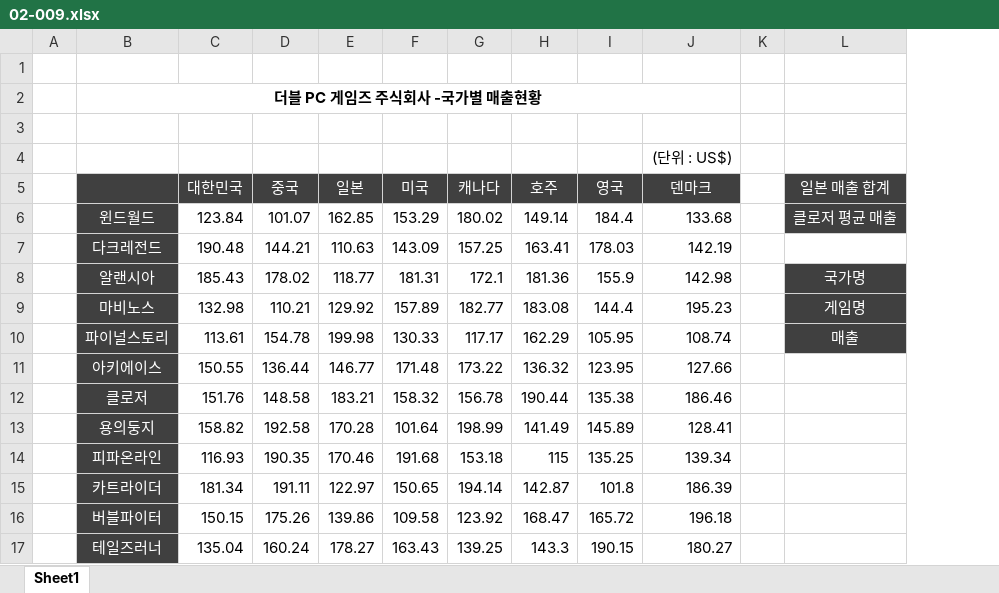
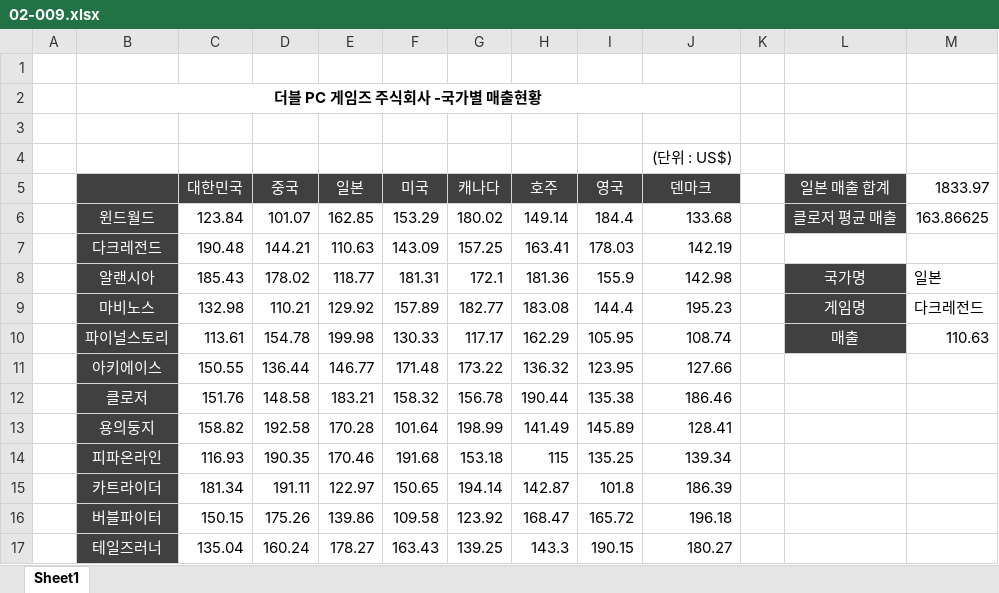
Before and after one commit to Hwangtaehun/excel, an Excel workbook: 실무_엑셀_예제_파일/Chapter02/02-009.xlsx, sheet Sheet1, drawn as a sheet; values as stored, in another font and other column widths than the file's, no borders; the diff names each change by its address in the sheet, - before the commit and + after, or states it on an @@ line.

```diff
--- a/실무_엑셀_예제_파일/Chapter02/02-009.xlsx (sheet Sheet1)
+++ b/실무_엑셀_예제_파일/Chapter02/02-009.xlsx (sheet Sheet1)
+column M (1833.97), rows 6-10: 163.86625 |  | 일본 | 다크레전드 | 110.63
```
Also changed, not shown: 실무_엑셀_예제_파일/Chapter02/02-004.xlsx, 실무_엑셀_예제_파일/Chapter02/02-005.xlsx, 3 other files.
